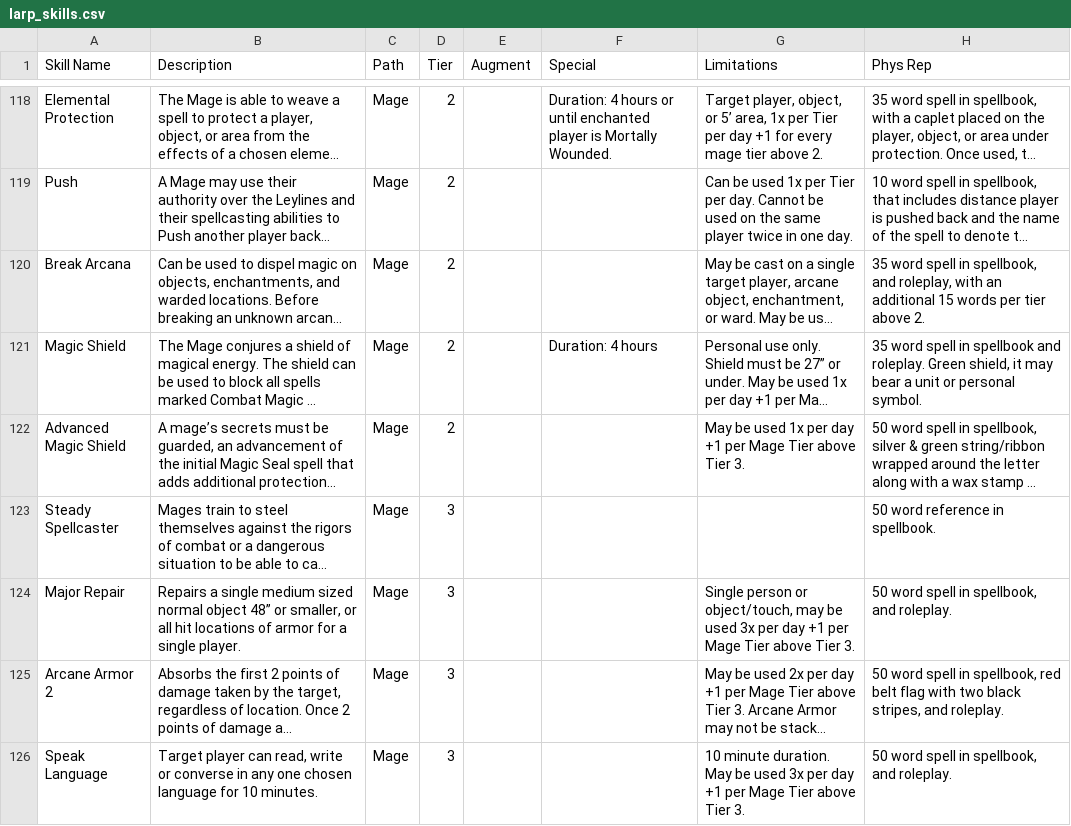
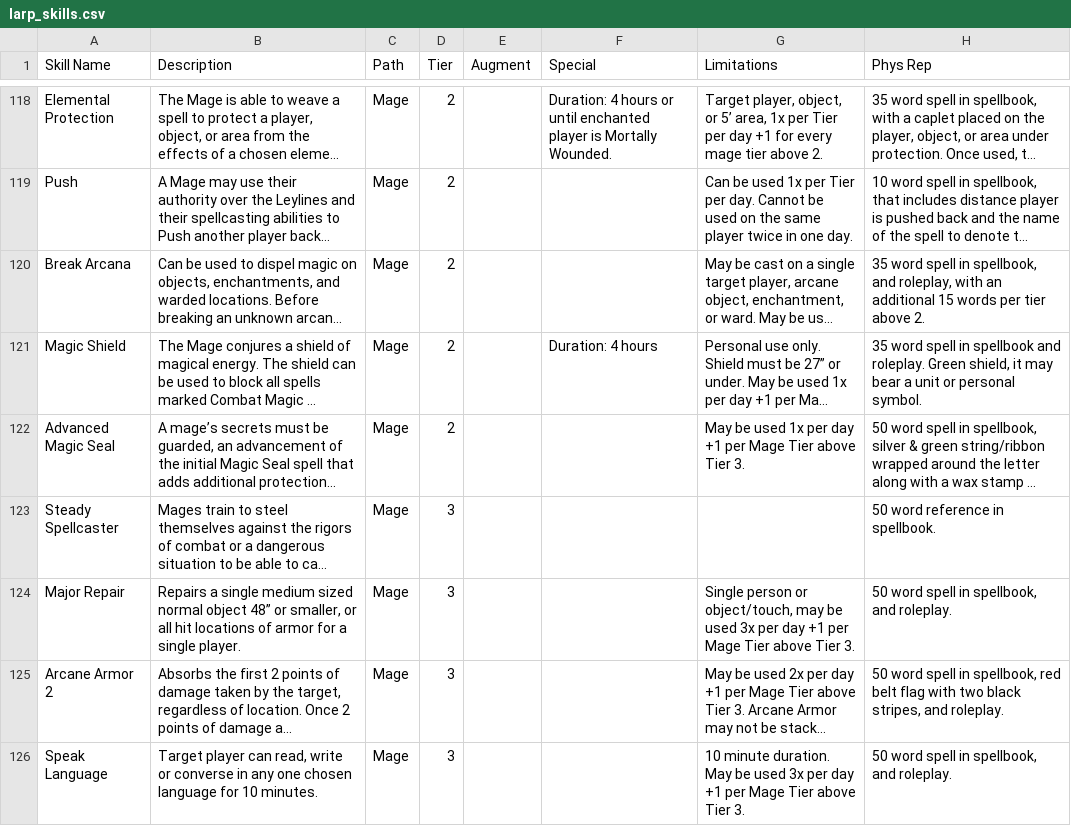
Before and after one commit to novannabella/larp-adventures-character-sheet_v2, a CSV file: larp_skills.csv, drawn as a sheet; only a part is shown, gaps mark what is left out; long unchanged cells end in …; the diff names each change by its address in the sheet, - before the commit and + after, or states it on an @@ line.

Commit message:
Update larp_skills.csv

```diff
--- a/larp_skills.csv
+++ b/larp_skills.csv
-A122 (Skill Name): Advanced Magic Shield
+A122 (Skill Name): Advanced Magic Seal
```
